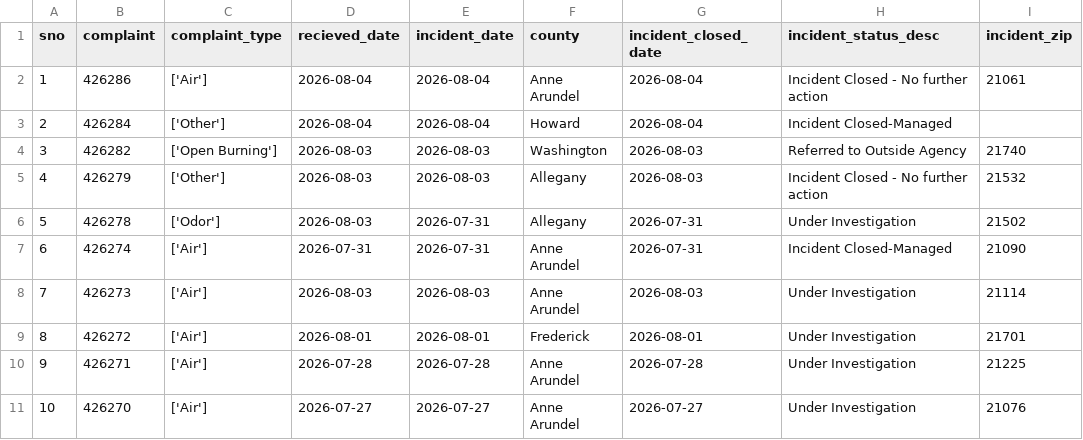
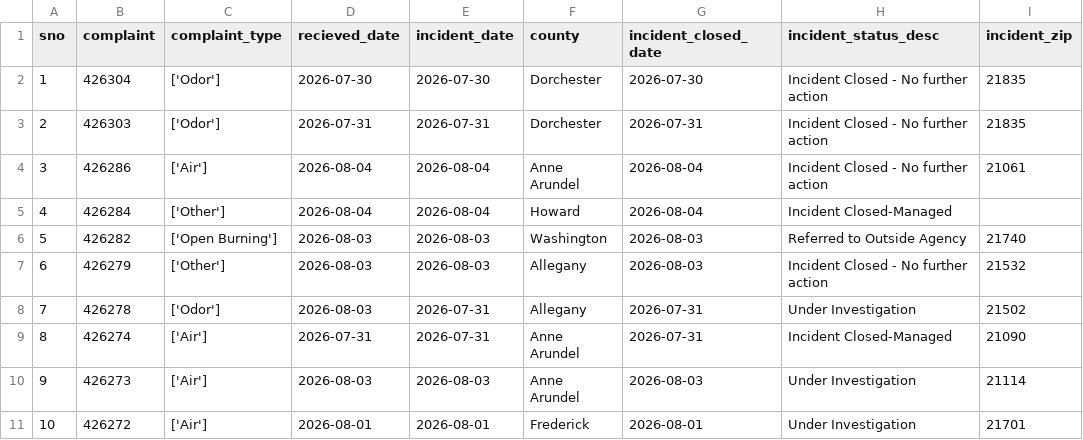
Before and after one commit to gguerrei/live-nicar-pipeline, a CSV file: exported_data/all_complaints.csv, drawn as a sheet; only a part is shown; the shorter side is filled out with more unchanged rows; addresses are those after the commit; the diff names each change by its address in the sheet, - before the commit and + after, or states it on an @@ line.

Commit message:
Automated commit from GitHub Actions

```diff
--- a/exported_data/all_complaints.csv
+++ b/exported_data/all_complaints.csv
+row 2: 1 | 426304 | ['Odor'] | 2026-07-30 | 2026-07-30 | Dorchester | 2026-07-30 | Incident Closed - No further action | 21835
+row 3: 2 | 426303 | ['Odor'] | 2026-07-31 | 2026-07-31 | Dorchester | 2026-07-31 | Incident Closed - No further action | 21835
@@ column A (sno) renumbered from row 4 down @@
```
Also changed, not shown: exported_data/invalid_counties.csv.
